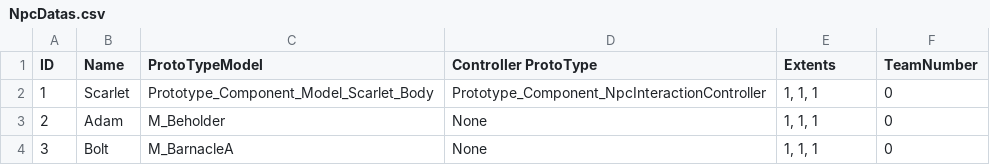
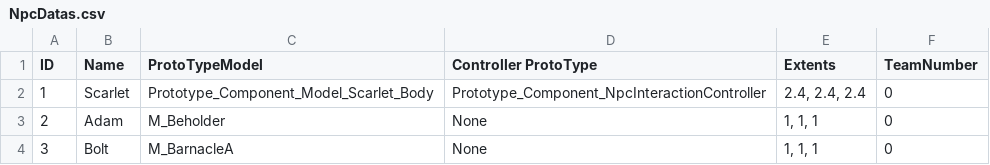
Before and after one commit to arthur12hjh/154Final_GameUnknown, a CSV file: Client/Bin/DataFiles/AIData/NpcDatas.csv, drawn as a sheet.

```diff
--- a/Client/Bin/DataFiles/AIData/NpcDatas.csv
+++ b/Client/Bin/DataFiles/AIData/NpcDatas.csv
@@ -1,3 +1,3 @@
  ID,Name,ProtoTypeModel,Controller ProtoType,Extents,TeamNumber
-1,Scarlet,Prototype_Component_Model_Scarlet_Body,Prototype_Component_NpcInteractionController,"1, 1, 1",0
+1,Scarlet,Prototype_Component_Model_Scarlet_Body,Prototype_Component_NpcInteractionController,"2.4, 2.4, 2.4",0
 2,Adam,M_Beholder,None,"1, 1, 1",0
```
Also changed, not shown: 12 other files.
